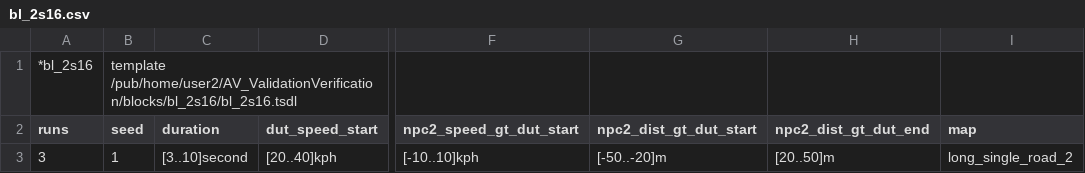
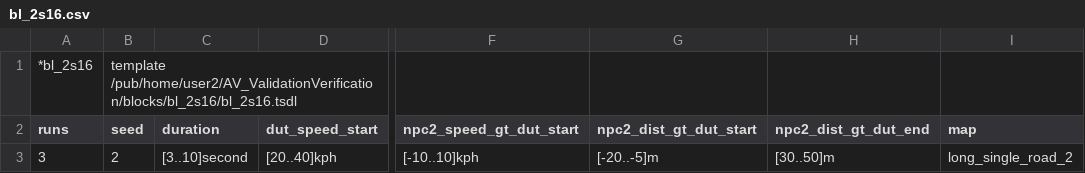
Before and after one commit to AkbasLab/AV-Atomic-Blocks-IV-2021, a CSV file: blocks/bl_2s16/bl_2s16.csv, drawn as a sheet; only a part is shown, gaps mark what is left out; the diff names each change by its address in the sheet, - before the commit and + after, or states it on an @@ line.

Commit message:
Revised block 2s16
Fixed errors in block 2s16 that was preventing it from running.

```diff
--- a/blocks/bl_2s16/bl_2s16.csv
+++ b/blocks/bl_2s16/bl_2s16.csv
-B3 (seed): 1
+B3 (seed): 2
-G3 (npc2_dist_gt_dut_start): [-50..-20]m
+G3 (npc2_dist_gt_dut_start): [-20..-5]m
-H3 (npc2_dist_gt_dut_end): [20..50]m
+H3 (npc2_dist_gt_dut_end): [30..50]m
```
Also changed, not shown: 3 other files.
